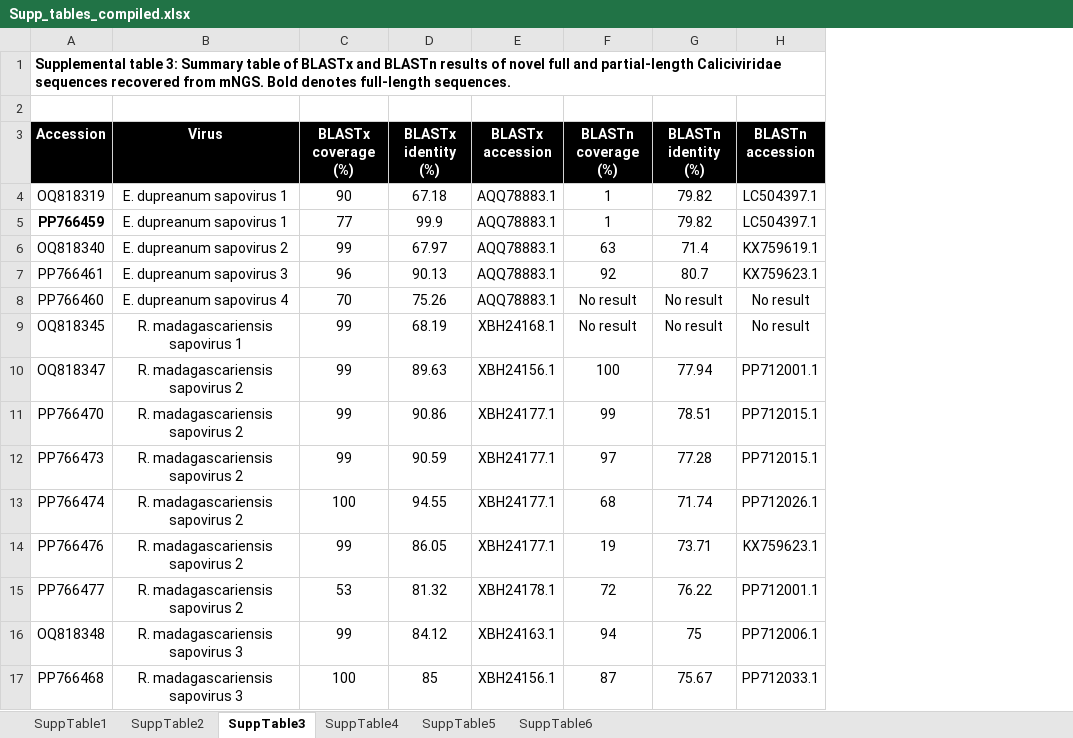
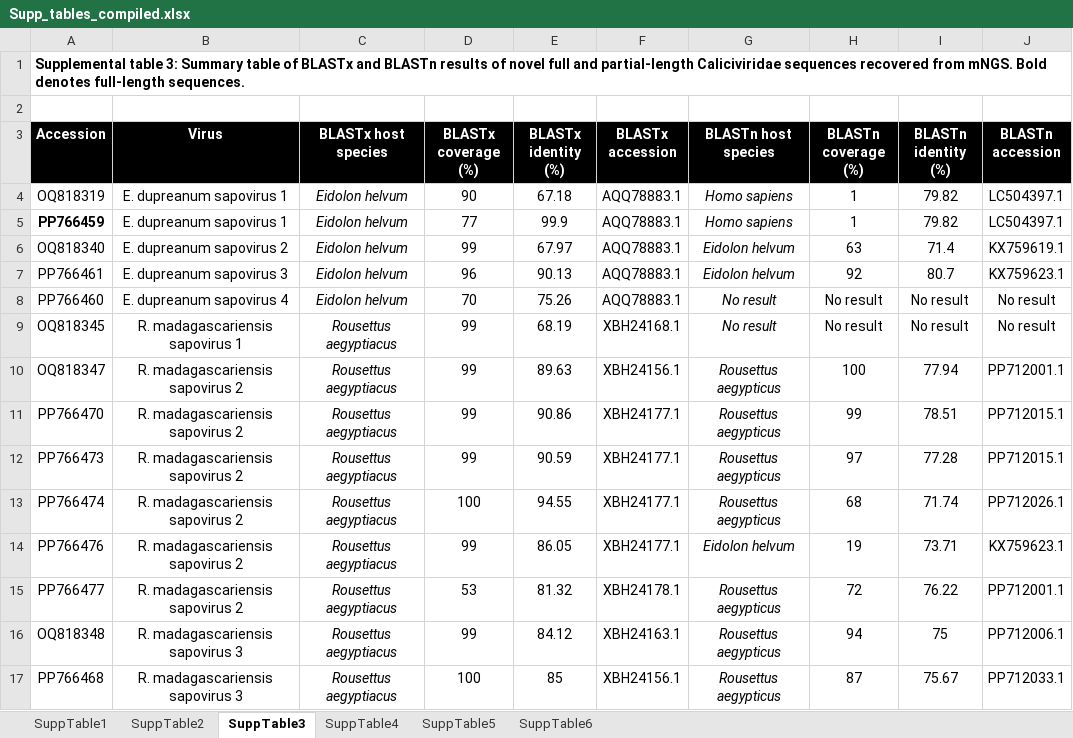
Before and after one commit to brooklabteam/Kettenburg_mada-bat-picornavirus, an Excel workbook: final_tables/Supp_tables_compiled.xlsx, sheet SuppTable3, drawn as a sheet; values as stored, in another font and other column widths than the file's, no borders; the diff names each change by its address in the sheet, - before the commit and + after, or states it on an @@ line.

```diff
--- a/final_tables/Supp_tables_compiled.xlsx (sheet SuppTable3)
+++ b/final_tables/Supp_tables_compiled.xlsx (sheet SuppTable3)
+column C (BLASTx host species), rows 4-17: Eidolon helvum | Eidolon helvum | Eidolon helvum | Eidolon helvum | Eidolon helvum | Rousettus aegyptiacus | Rousettus aegyptiacus | Rousettus aegyptiacus | Rousettus aegyptiacus | Rousettus aegyptiacus | Rousettus aegyptiacus | Rousettus aegyptiacus | Rousettus aegyptiacus | Rousettus aegyptiacus
+column G (BLASTn host species), rows 4-17: Homo sapiens | Homo sapiens | Eidolon helvum | Eidolon helvum | No result | No result | Rousettus aegypticus | Rousettus aegypticus | Rousettus aegypticus | Rousettus aegypticus | Eidolon helvum | Rousettus aegypticus | Rousettus aegypticus | Rousettus aegypticus
```
Also changed, not shown: sheet SuppTable2, 8 other files.
